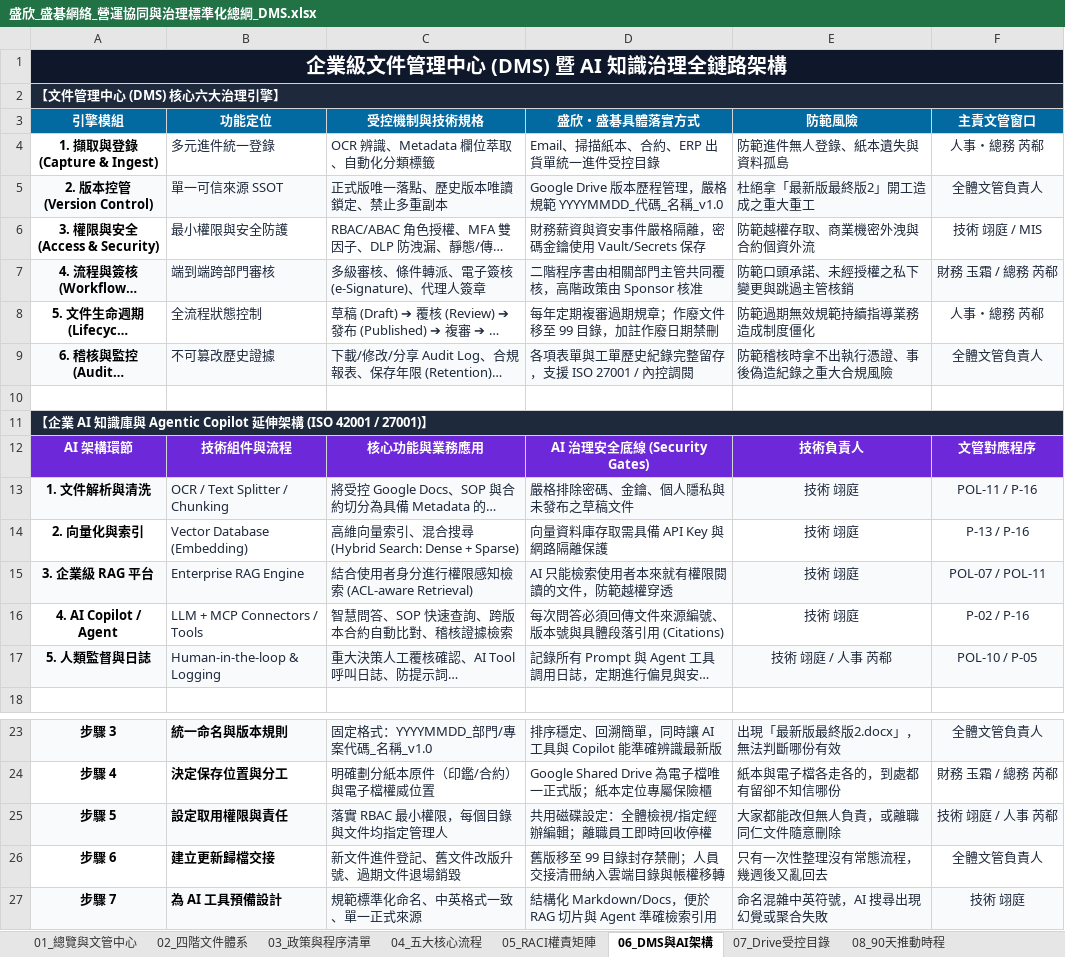
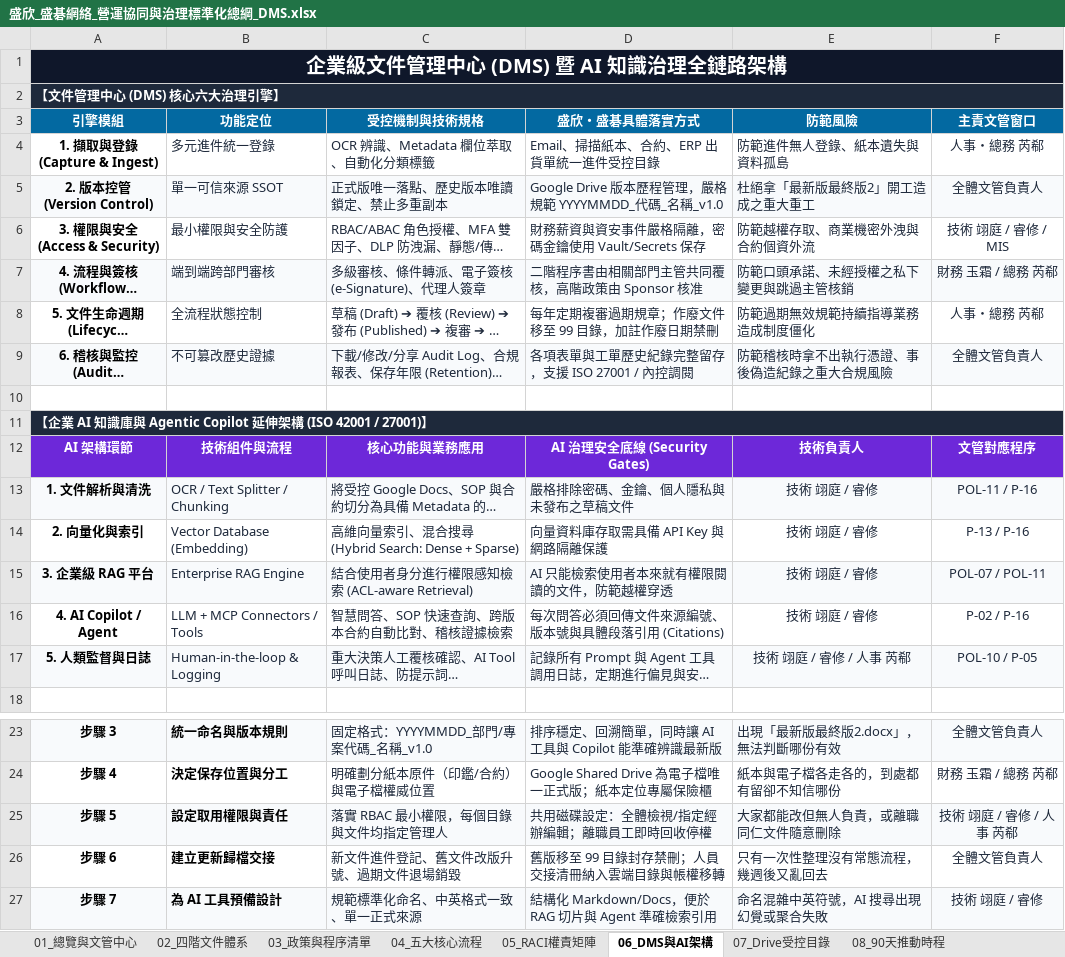
Before and after one commit to HowardLiao/ISO_DM, an Excel workbook: 盛欣_盛碁網絡_營運協同與治理標準化總綱_DMS.xlsx, sheet 06_DMS與AI架構, drawn as a sheet; only a part is shown, gaps mark what is left out; long unchanged cells end in …; values as stored, in another font and other column widths than the file's, no borders; the diff names each change by its address in the sheet, - before the commit and + after, or states it on an @@ line.

```diff
--- a/盛欣_盛碁網絡_營運協同與治理標準化總綱_DMS.xlsx (sheet 06_DMS與AI架構)
+++ b/盛欣_盛碁網絡_營運協同與治理標準化總綱_DMS.xlsx (sheet 06_DMS與AI架構)
-F6 (主責文管窗口): 技術 翊庭 / MIS
+F6 (主責文管窗口): 技術 翊庭 / 睿修 / MIS
-E13:E16 (防範風險): 技術 翊庭
+E13:E16 (防範風險): 技術 翊庭 / 睿修
-E17 (防範風險): 技術 翊庭 / 人事 芮郗
+E17 (防範風險): 技術 翊庭 / 睿修 / 人事 芮郗
-F25 (主責文管窗口): 技術 翊庭 / 人事 芮郗
+F25 (主責文管窗口): 技術 翊庭 / 睿修 / 人事 芮郗
-F27 (主責文管窗口): 技術 翊庭
+F27 (主責文管窗口): 技術 翊庭 / 睿修
```
Also changed, not shown: sheet 03_政策與程序清單, sheet 05_RACI權責矩陣, sheet 01_總覽與文管中心, sheet 02_四階文件體系, sheet 07_Drive受控目錄, sheet 08_90天推動時程, 5 other files.
